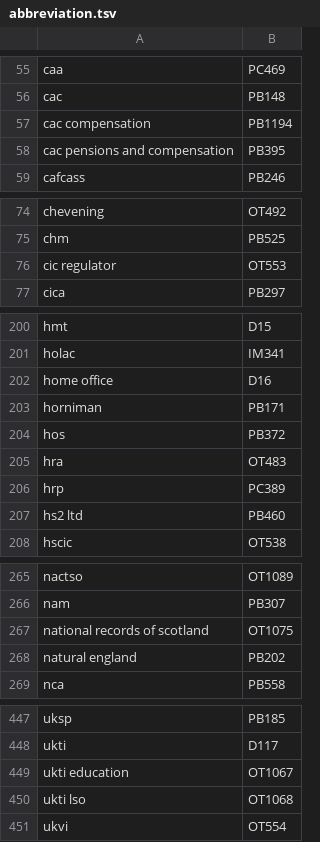
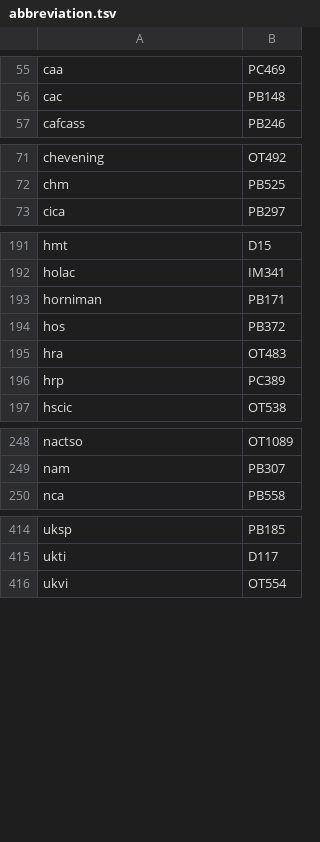
Before and after one commit to openregister/government-organisation-data, a TSV file: maps/abbreviation.tsv, drawn as a sheet; only a part is shown, gaps mark what is left out; the diff covers the shown part only.

```diff
--- a/maps/abbreviation.tsv
+++ b/maps/abbreviation.tsv
@@ -56,4 +56,2 @@ caa	PC469
 cac	PB148
-cac compensation	PB1194
-cac pensions and compensation	PB395
 cafcass	PB246
@@ -75,3 +72,2 @@ chevening	OT492
 chm	PB525
-cic regulator	OT553
 cica	PB297
@@ -201,3 +192,2 @@ hmt	D15
 holac	IM341
-home office	D16
 horniman	PB171
@@ -206,3 +196,2 @@ hra	OT483
 hrp	PC389
-hs2 ltd	PB460
 hscic	OT538
@@ -266,4 +249,2 @@ nactso	OT1089
 nam	PB307
-national records of scotland	OT1075
-natural england	PB202
 nca	PB558
@@ -448,4 +415,2 @@ uksp	PB185
 ukti	D117
-ukti education	OT1067
-ukti lso	OT1068
 ukvi	OT554
```
Also changed, not shown: 28 removed rows elsewhere in this file, 1 other file.
